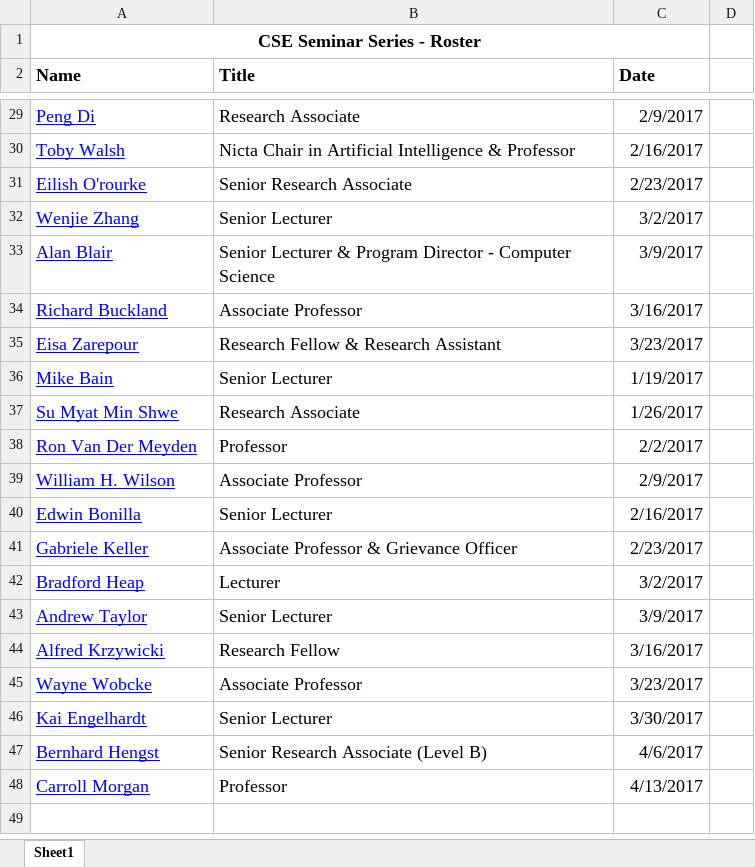
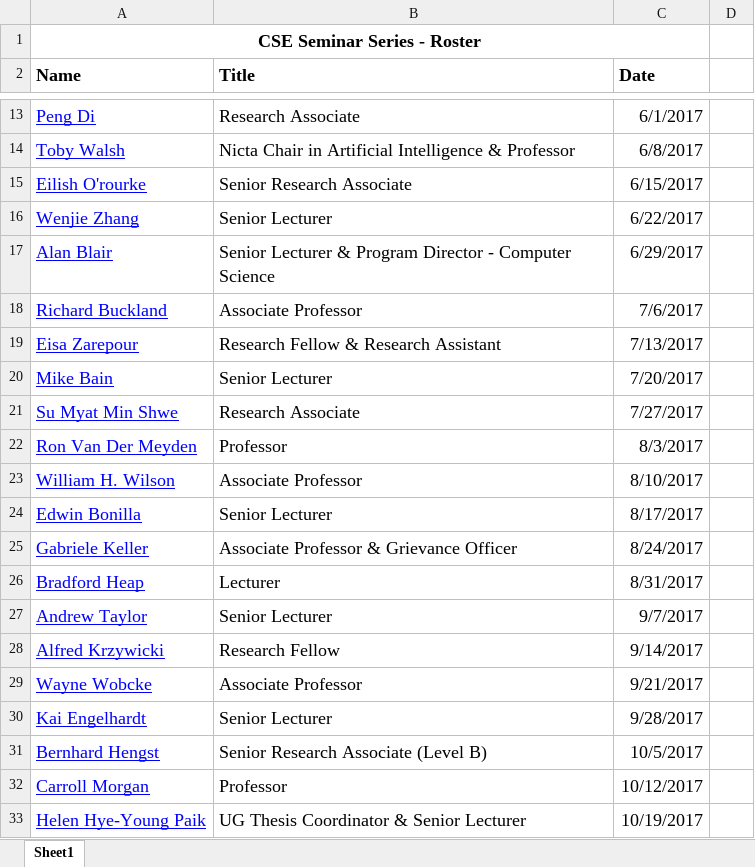
Before and after one commit to w-tingting/ebonilla.github.io, an Excel workbook: cse-seminars/cse-seminars-roster.xlsx, sheet Sheet1, drawn as a sheet; only a part is shown, gaps mark what is left out; values as stored, in another font and other column widths than the file's, no borders; addresses are those after the commit; the diff covers the shown part only; the diff names each change by its address in the sheet, - before the commit and + after, or states it on an @@ line.

```diff
--- a/cse-seminars/cse-seminars-roster.xlsx (sheet Sheet1)
+++ b/cse-seminars/cse-seminars-roster.xlsx (sheet Sheet1)
-C13 (Date): 2/9/2017
+C13 (Date): 6/1/2017
-C14 (Date): 2/16/2017
+C14 (Date): 6/8/2017
-C15 (Date): 2/23/2017
+C15 (Date): 6/15/2017
-C16 (Date): 3/2/2017
+C16 (Date): 6/22/2017
-C17 (Date): 3/9/2017
+C17 (Date): 6/29/2017
-C18 (Date): 3/16/2017
+C18 (Date): 7/6/2017
-C19 (Date): 3/23/2017
+C19 (Date): 7/13/2017
-C20 (Date): 1/19/2017
+C20 (Date): 7/20/2017
-C21 (Date): 1/26/2017
+C21 (Date): 7/27/2017
-C22 (Date): 2/2/2017
+C22 (Date): 8/3/2017
-C23 (Date): 2/9/2017
+C23 (Date): 8/10/2017
-C24 (Date): 2/16/2017
+C24 (Date): 8/17/2017
-C25 (Date): 2/23/2017
+C25 (Date): 8/24/2017
-C26 (Date): 3/2/2017
+C26 (Date): 8/31/2017
-C27 (Date): 3/9/2017
+C27 (Date): 9/7/2017
-C28 (Date): 3/16/2017
+C28 (Date): 9/14/2017
-C29 (Date): 3/23/2017
+C29 (Date): 9/21/2017
-C30 (Date): 3/30/2017
+C30 (Date): 9/28/2017
-C31 (Date): 4/6/2017
+C31 (Date): 10/5/2017
-C32 (Date): 4/13/2017
+C32 (Date): 10/12/2017
+row 33: Helen Hye-Young Paik | UG Thesis Coordinator & Senior Lecturer | 10/19/2017
```
Also changed, not shown: 16 removed rows and 10 edited cells elsewhere in this sheet, cse-seminars/cse-seminars-roster-old.xlsx, 3 other files.
